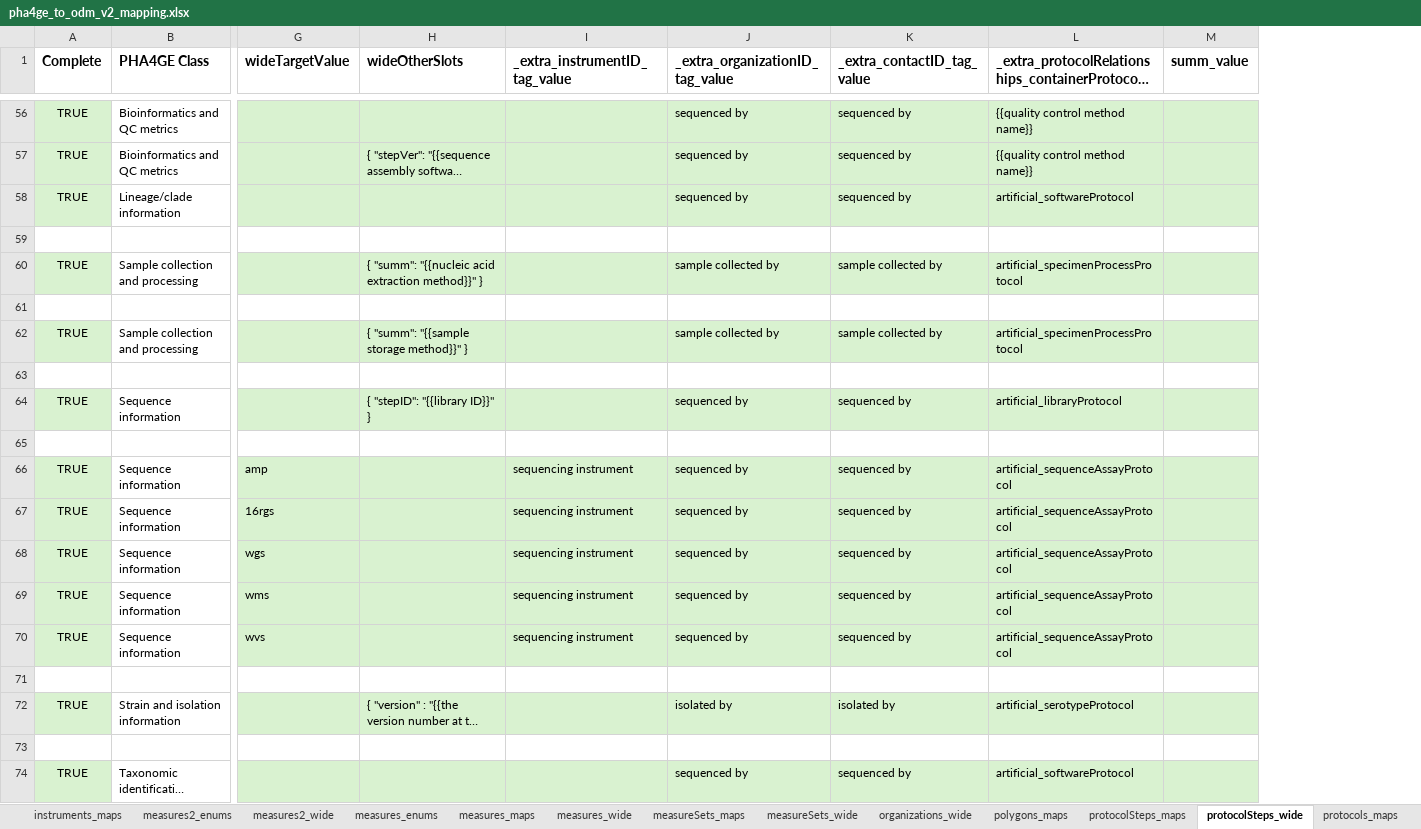
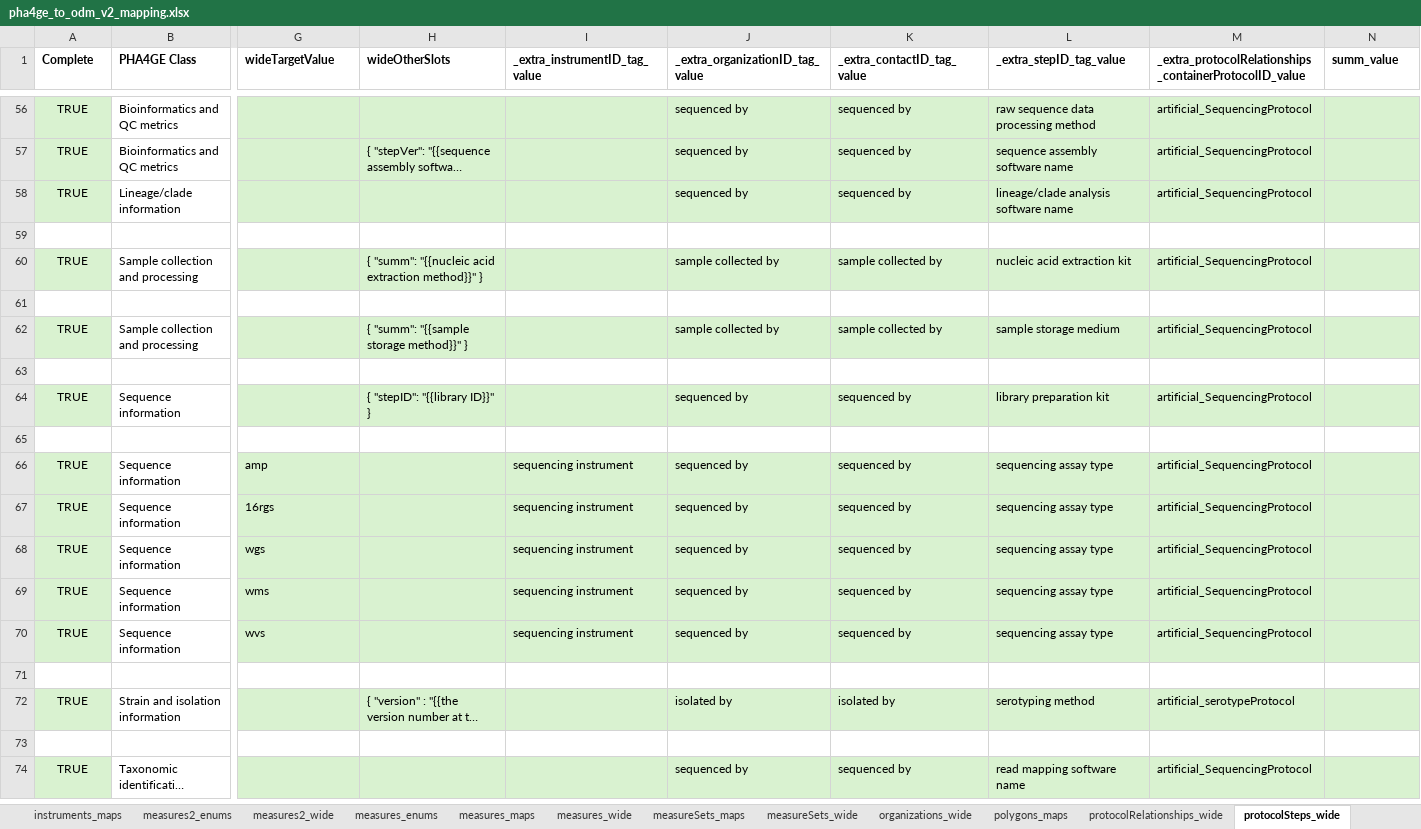
Before and after one commit to PHES-ODM/PHES-ODM-MapGenerator, an Excel workbook: odm_map_maker/data/mapping_config_files/pha4ge_to_odm_v2_mapping.xlsx, sheet protocolSteps_wide, drawn as a sheet; only a part is shown, gaps mark what is left out; long unchanged cells end in …; values as stored, in another font and other column widths than the file's, no borders; addresses are those after the commit; the diff covers the shown part only; the diff names each change by its address in the sheet, - before the commit and + after, or states it on an @@ line.

Commit message:
Updates to protocols, protocolSteps, and protocolRelationships for PHA4GE to ODM v2

```diff
--- a/odm_map_maker/data/mapping_config_files/pha4ge_to_odm_v2_mapping.xlsx (sheet protocolSteps_wide)
+++ b/odm_map_maker/data/mapping_config_files/pha4ge_to_odm_v2_mapping.xlsx (sheet protocolSteps_wide)
+sheet tab: protocolRelationships_wide
+column L (_extra_stepID_tag_value), rows 56-74: raw sequence data processing method | sequence assembly software name | lineage/clade analysis software name |  | nucleic acid extraction kit |  | sample storage medium |  | library preparation kit |  | sequencing assay type | sequencing assay type | sequencing assay type | sequencing assay type | sequencing assay type |  | serotyping method |  | read mapping software name
@@ A1:B1 text size: smaller @@
@@ G1:K1 text size: smaller @@
@@ M1:N1 text size: smaller @@
-M56:M57: {{quality control method name}}
+M56:M57: artificial_SequencingProtocol
-M58: artificial_softwareProtocol
+M58: artificial_SequencingProtocol
-M60: artificial_specimenProcessProtocol
+M60: artificial_SequencingProtocol
-M62: artificial_specimenProcessProtocol
+M62: artificial_SequencingProtocol
-M64: artificial_libraryProtocol
+M64: artificial_SequencingProtocol
-M66:M70: artificial_sequenceAssayProtocol
+M66:M70: artificial_SequencingProtocol
-M74: artificial_softwareProtocol
+M74: artificial_SequencingProtocol
```
Also changed, not shown: 46 edited cells and cell formats elsewhere in this sheet, sheet protocols_wide, other sheet tabs.
